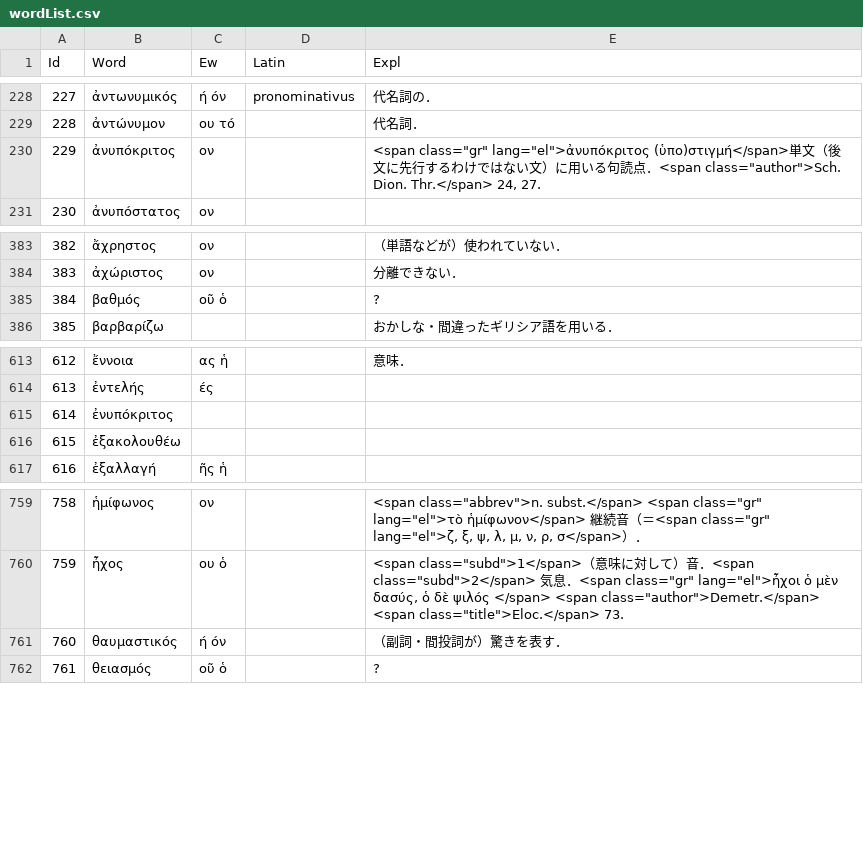
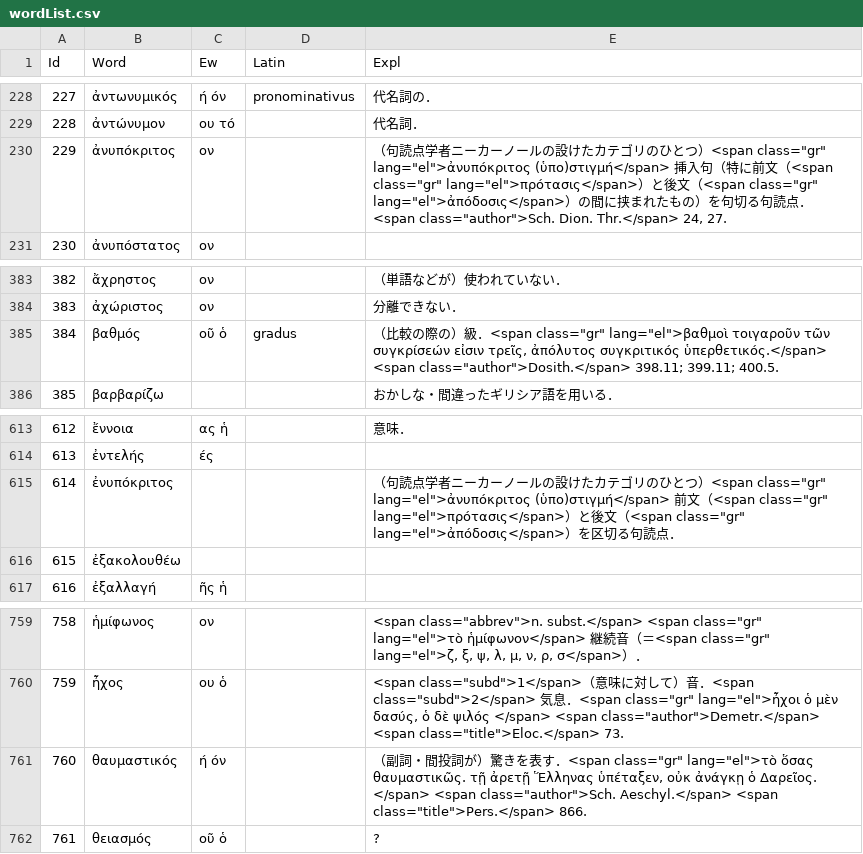
Before and after one commit to ncrt035/lexiconGrammaticum, a CSV file: wordList.csv, drawn as a sheet; only a part is shown, gaps mark what is left out.

Commit message:
Close #18, #20

```diff
--- a/wordList.csv
+++ b/wordList.csv
@@ -229,3 +229,3 @@ Id,Word,Ew,Latin,Expl
 228,ἀντώνυμον,ου τό,,代名詞．
-229,ἀνυπόκριτος,ον,,"<span class=""gr"" lang=""el"">ἀνυπόκριτος (ὑπο)στιγμή</span>単文（後文に先行するわけではない文）に用いる句読点．<span class=""author"">Sch. Dion. Thr.</span> 24, 27."
+229,ἀνυπόκριτος,ον,,"（句読点学者ニーカーノールの設けたカテゴリのひとつ）<span class=""gr"" lang=""el"">ἀνυπόκριτος (ὑπο)στιγμή</span> 挿入句（特に前文（<span class=""gr"" lang=""el"">πρότασις</span>）と後文（<span class=""gr"" lang=""el"">ἀπόδοσις</span>）の間に挟まれたもの）を句切る句読点．<span class=""author"">Sch. Dion. Thr.</span> 24, 27."
 230,ἀνυπόστατος,ον,,
@@ -384,3 +384,3 @@ Id,Word,Ew,Latin,Expl
 383,ἀχώριστος,ον,,分離できない．
-384,βαθμός,οῦ ὁ,,?
+384,βαθμός,οῦ ὁ,gradus,"（比較の際の）級．<span class=""gr"" lang=""el"">βαθμοὶ τοιγαροῦν τῶν συγκρίσεών εἰσιν τρεῖς, ἀπόλυτος συγκριτικός ὑπερθετικός.</span> <span class=""author"">Dosith.</span> 398.11; 399.11; 400.5."
 385,βαρβαρίζω,,,おかしな・間違ったギリシア語を用いる．
@@ -614,3 +614,3 @@ Id,Word,Ew,Latin,Expl
 613,ἐντελής,ές,,
-614,ἐνυπόκριτος,,,
+614,ἐνυπόκριτος,,,"（句読点学者ニーカーノールの設けたカテゴリのひとつ）<span class=""gr"" lang=""el"">ἀνυπόκριτος (ὑπο)στιγμή</span> 前文（<span class=""gr"" lang=""el"">πρότασις</span>）と後文（<span class=""gr"" lang=""el"">ἀπόδοσις</span>）を区切る句読点．"
 615,ἐξακολουθέω,,,
@@ -760,3 +760,3 @@ Id,Word,Ew,Latin,Expl
 759,ἦχος,ου ὁ,,"<span class=""subd"">1</span>（意味に対して）音．<span class=""subd"">2</span> 気息．<span class=""gr"" lang=""el"">ἦχοι ὁ μὲν δασύς, ὁ δὲ ψιλός </span> <span class=""author"">Demetr.</span> <span class=""title"">Eloc.</span> 73."
-760,θαυμαστικός,ή όν,,（副詞・間投詞が）驚きを表す．
+760,θαυμαστικός,ή όν,,"（副詞・間投詞が）驚きを表す．<span class=""gr"" lang=""el"">τὸ ὅσας θαυμαστικῶς. τῇ ἀρετῇ Ἕλληνας ὑπέταξεν, οὐκ ἀνάγκῃ ὁ Δαρεῖος. </span> <span class=""author"">Sch. Aeschyl.</span> <span class=""title"">Pers.</span> 866."
 761,θειασμός,οῦ ὁ,,?
```
